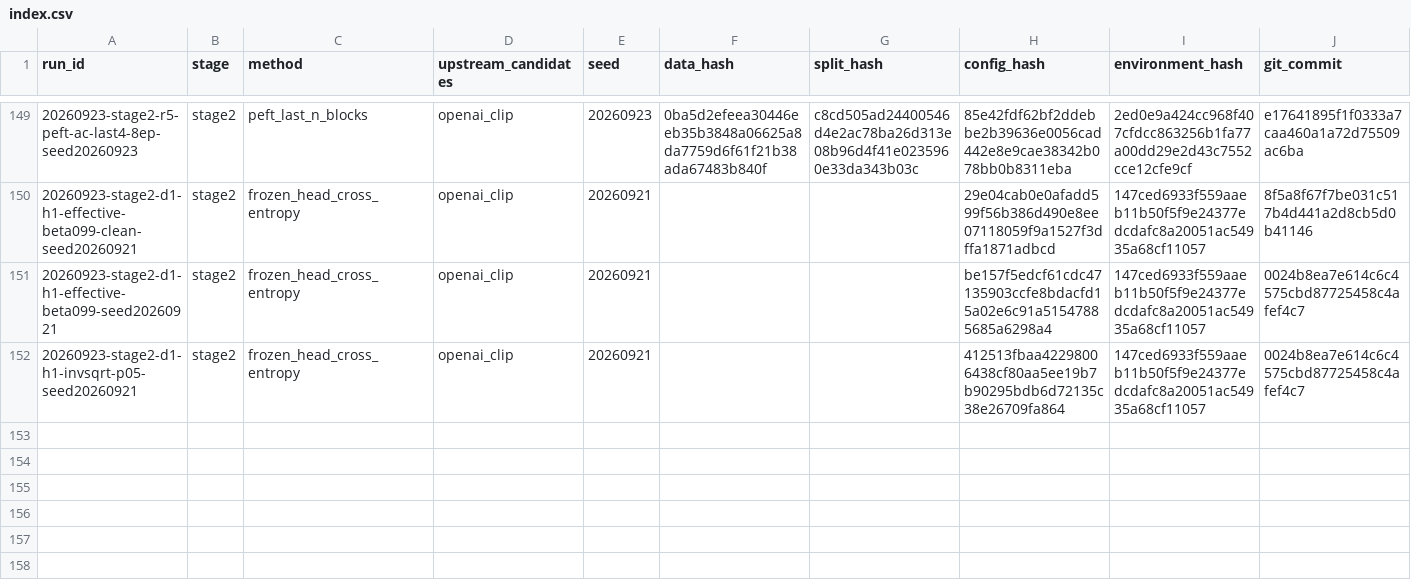
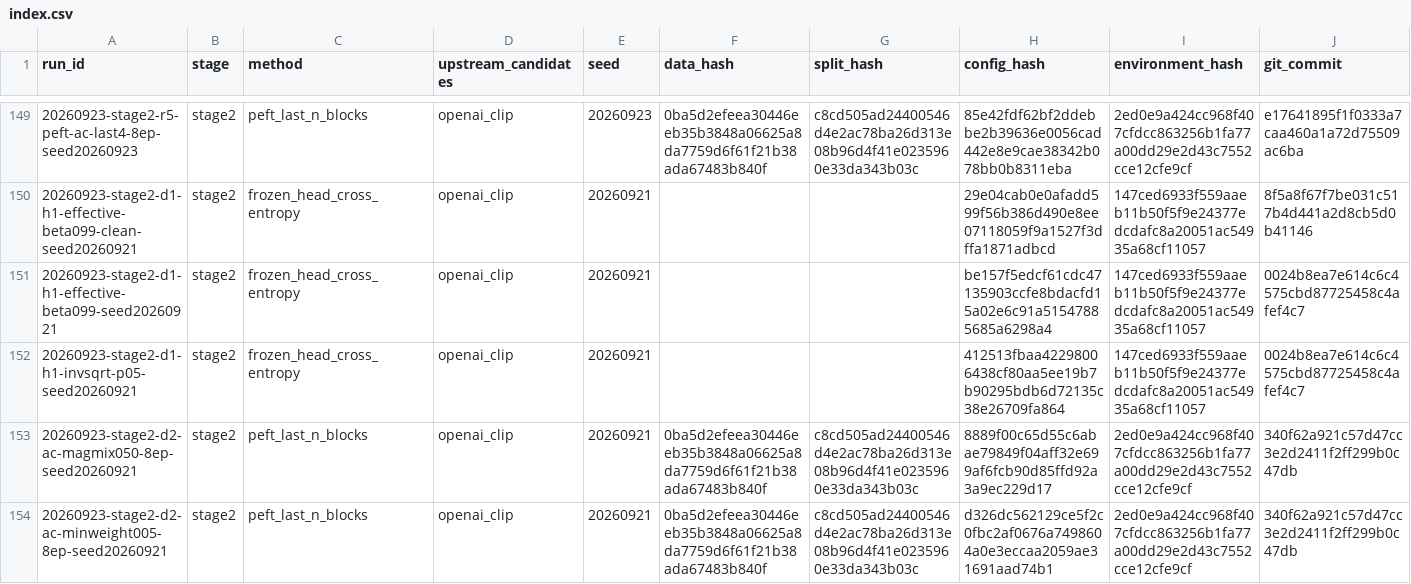
Before and after one commit to JRZ1018/AIC-2026-track1, a CSV file: experiments/index.csv, drawn as a sheet; only a part is shown, gaps mark what is left out; rows hold the shown columns only; the diff names each change by its address in the sheet, - before the commit and + after, or states it on an @@ line.

Commit message:
docs(stage2): close Day 2 AC recalibration

```diff
--- a/experiments/index.csv
+++ b/experiments/index.csv
+row 153: 20260923-stage2-d2-ac-magmix050-8ep-seed20260921 | stage2 | peft_last_n_blocks | openai_clip | 20260921 | 0ba5d2efeea30446eeb35b3848a06625a8da7759d6f61f21b38ada67483b840f | c8cd505ad24400546d4e2ac78ba26d313e08b96d4f41e0235960e33da343b03c | 8889f00c65d55c6abae79849f04aff32e699af6fcb90d85ffd92a3a9ec229d17 | 2ed0e9a424cc968f407cfdcc863256b1fa77a00dd29e2d43c7552cce12cfe9cf | 340f62a921c57d47cc3e2d2411f2ff299b0c47db
+row 154: 20260923-stage2-d2-ac-minweight005-8ep-seed20260921 | stage2 | peft_last_n_blocks | openai_clip | 20260921 | 0ba5d2efeea30446eeb35b3848a06625a8da7759d6f61f21b38ada67483b840f | c8cd505ad24400546d4e2ac78ba26d313e08b96d4f41e0235960e33da343b03c | d326dc562129ce5f2c0fbc2af0676a7498604a0e3eccaa2059ae31691aad74b1 | 2ed0e9a424cc968f407cfdcc863256b1fa77a00dd29e2d43c7552cce12cfe9cf | 340f62a921c57d47cc3e2d2411f2ff299b0c47db
```
Also changed, not shown: 1 other file.
